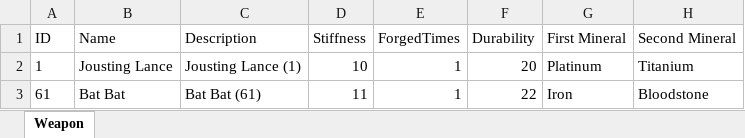
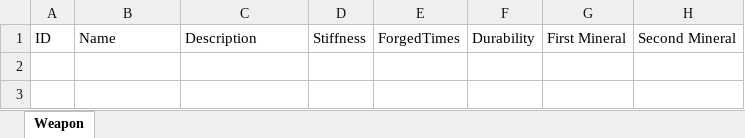
Before and after one commit to katiue/OOP-custom-project, an Excel workbook: Weapon.xlsx, sheet Weapon, drawn as a sheet; values as stored, in another font and other column widths than the file's, no borders; the diff names each change by its address in the sheet, - before the commit and + after, or states it on an @@ line.

```diff
--- a/Weapon.xlsx (sheet Weapon)
+++ b/Weapon.xlsx (sheet Weapon)
-row 2: 1 | Jousting Lance | Jousting Lance (1) | 10 | 1 | 20 | Platinum | Titanium
-row 3: 61 | Bat Bat | Bat Bat (61) | 11 | 1 | 22 | Iron | Bloodstone
```
Also changed, not shown: Mineral.xlsx.
